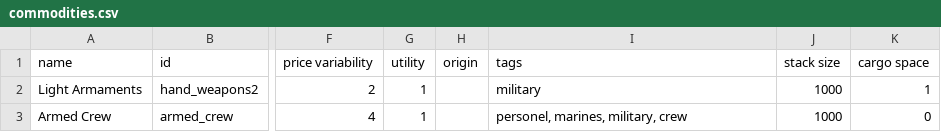
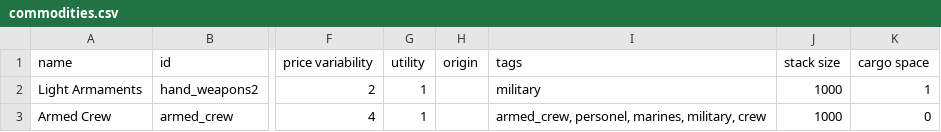
Before and after one commit to MilanTodorovic/MartialLaw, a CSV file: src/MartialLaw/data/campaign/commodities.csv, drawn as a sheet; only a part is shown, gaps mark what is left out; the diff names each change by its address in the sheet, - before the commit and + after, or states it on an @@ line.

Commit message:
If there is no way to modify how Crew and Marines work, this project might be dead.

```diff
--- a/src/MartialLaw/data/campaign/commodities.csv
+++ b/src/MartialLaw/data/campaign/commodities.csv
-I3 (tags): personel, marines, military, crew
+I3 (tags): armed_crew, personel, marines, military, crew
```
Also changed, not shown: 13 other files.
